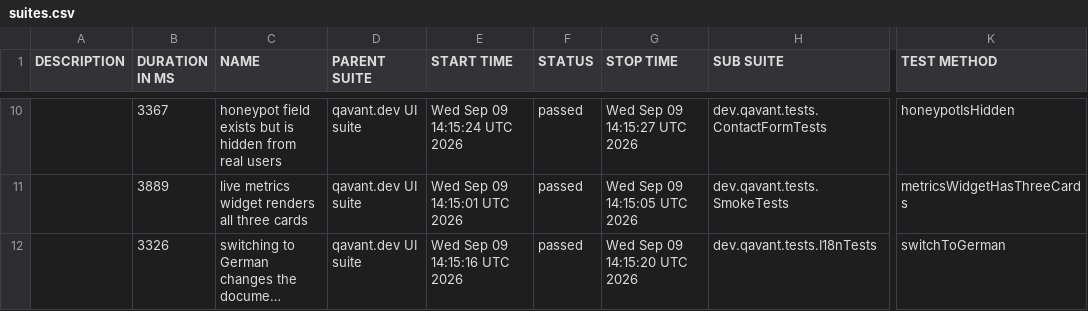
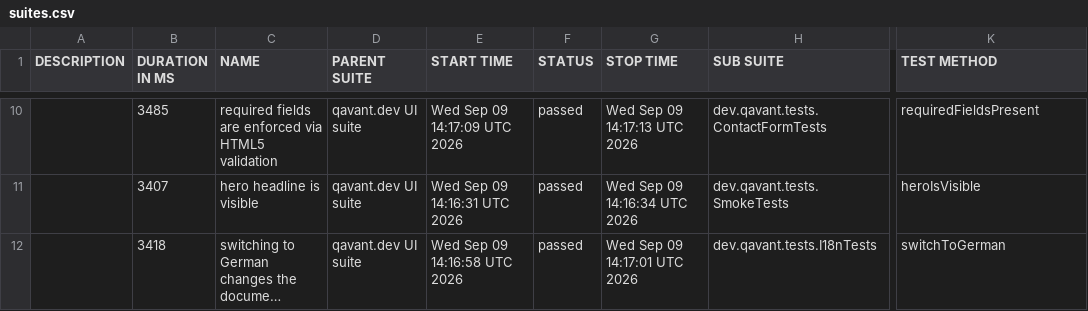
Before and after one commit to peterolah-qa/qavant-selenium, a CSV file: data/suites.csv, drawn as a sheet; only a part is shown, gaps mark what is left out; long unchanged cells end in …; the diff covers the shown part only; the diff names each change by its address in the sheet, - before the commit and + after, or states it on an @@ line.

```diff
--- a/data/suites.csv
+++ b/data/suites.csv
-B10 (DURATION IN MS): 3367
+B10 (DURATION IN MS): 3485
-C10 (NAME): honeypot field exists but is hidden from real users
+C10 (NAME): required fields are enforced via HTML5 validation
-E10 (START TIME): Wed Sep 09 14:15:24 UTC 2026
+E10 (START TIME): Wed Sep 09 14:17:09 UTC 2026
-G10 (STOP TIME): Wed Sep 09 14:15:27 UTC 2026
+G10 (STOP TIME): Wed Sep 09 14:17:13 UTC 2026
-K10 (TEST METHOD): honeypotIsHidden
+K10 (TEST METHOD): requiredFieldsPresent
-B11 (DURATION IN MS): 3889
+B11 (DURATION IN MS): 3407
-C11 (NAME): live metrics widget renders all three cards
+C11 (NAME): hero headline is visible
-E11 (START TIME): Wed Sep 09 14:15:01 UTC 2026
+E11 (START TIME): Wed Sep 09 14:16:31 UTC 2026
-G11 (STOP TIME): Wed Sep 09 14:15:05 UTC 2026
+G11 (STOP TIME): Wed Sep 09 14:16:34 UTC 2026
-K11 (TEST METHOD): metricsWidgetHasThreeCards
+K11 (TEST METHOD): heroIsVisible
-B12 (DURATION IN MS): 3326
+B12 (DURATION IN MS): 3418
-E12 (START TIME): Wed Sep 09 14:15:16 UTC 2026
+E12 (START TIME): Wed Sep 09 14:16:58 UTC 2026
-G12 (STOP TIME): Wed Sep 09 14:15:20 UTC 2026
+G12 (STOP TIME): Wed Sep 09 14:17:01 UTC 2026
```
Also changed, not shown: 2 added rows, 2 removed rows and 26 edited cells elsewhere in this file, 45 other files.
